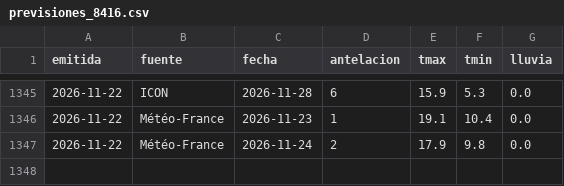
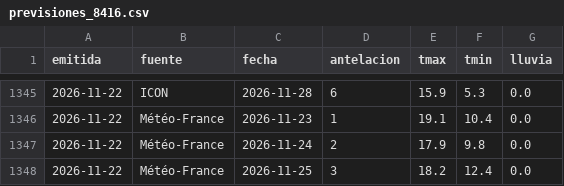
Before and after one commit to ljd285/weather-dash, a CSV file: data/previsiones_8416.csv, drawn as a sheet; only a part is shown, gaps mark what is left out; the diff names each change by its address in the sheet, - before the commit and + after, or states it on an @@ line.

```diff
--- a/data/previsiones_8416.csv
+++ b/data/previsiones_8416.csv
+row 1348: 2026-11-22 | Météo-France | 2026-11-25 | 3 | 18.2 | 12.4 | 0.0
```
